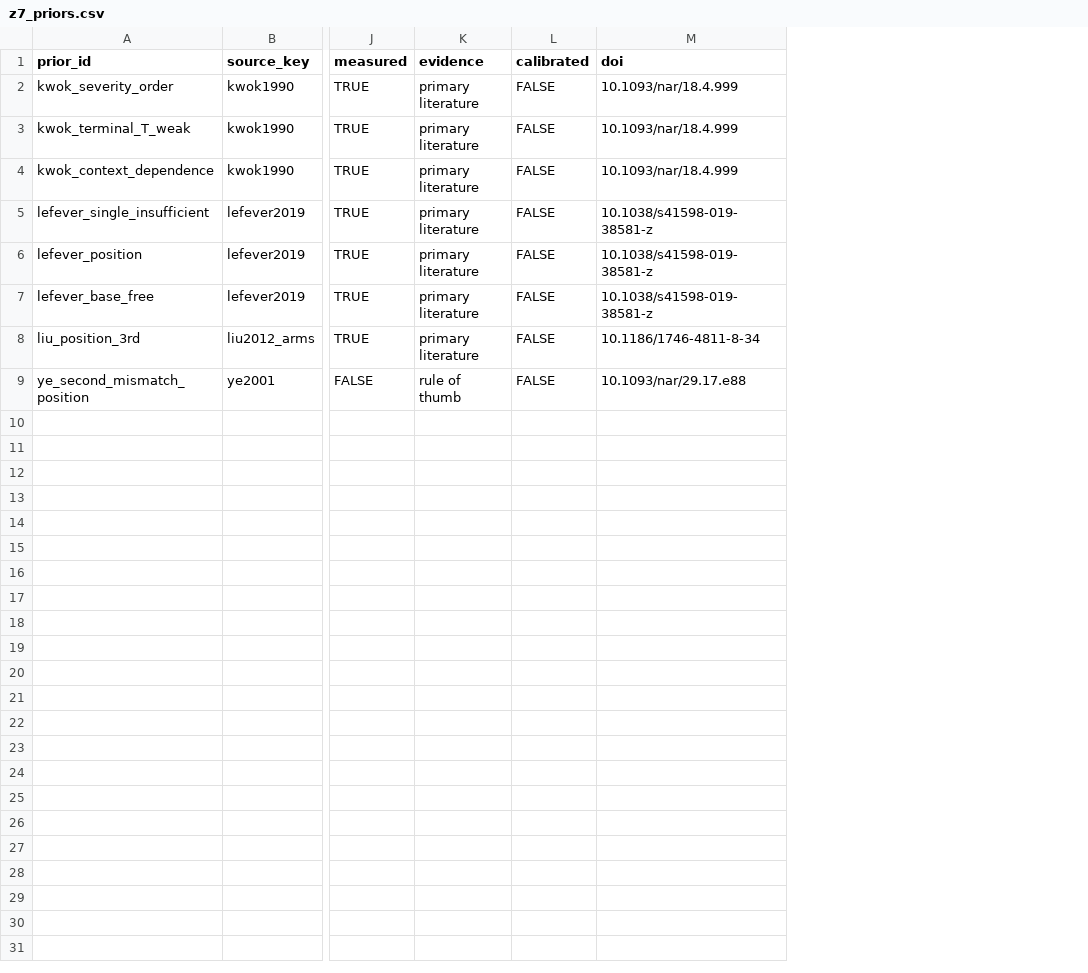
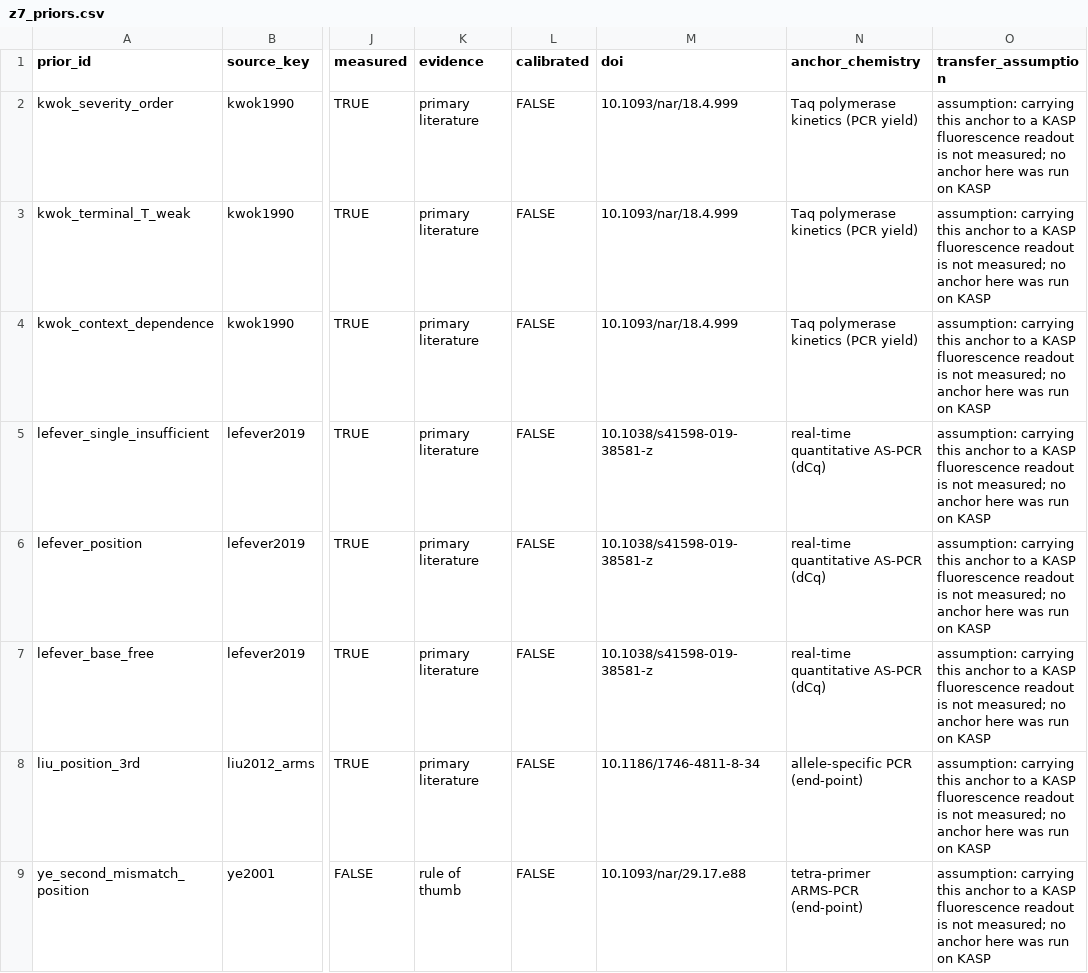
Before and after one commit to Stathmin/tidymarkers, a CSV file: inst/extdata/z7_priors.csv, drawn as a sheet; only a part is shown, gaps mark what is left out; the diff names each change by its address in the sheet, - before the commit and + after, or states it on an @@ line.

Commit message:
feat(z7): name the readout chemistry behind every mismatch anchor (Z7.2)
The Z7 priors are transferred to KASP from measurements made on other readouts: Kwok 1990 on Taq polymerase kinetics, Lefever 2019 on real-time AS-PCR dCq, Liu 2012 on end-point AS-PCR, Ye 2001 as the tetra-primer ARMS rule. None was run on KASP fluorescence, so carrying a number across is an assumption, and it was previously only in review prose.

z7_priors.csv now carries anchor_chemistry per row and a constant transfer_assumption, and data-raw/z7-priors.R prints the assumption and refuses to let an anchor claim KASP. The test asserts one chemistry per source, none of them KASP, and the same assumption on every row, so the gap travels with the artifact instead of being rediscovered.

dev/check.R passes; test-z7-priors 49 pass; test-arms-mismatch-position 50 pass. z7_engine_probe.csv is unchanged by the regeneration.

```diff
--- a/inst/extdata/z7_priors.csv
+++ b/inst/extdata/z7_priors.csv
+column N (anchor_chemistry), rows 2-9: Taq polymerase kinetics (PCR yield) | Taq polymerase kinetics (PCR yield) | Taq polymerase kinetics (PCR yield) | real-time quantitative AS-PCR (dCq) | real-time quantitative AS-PCR (dCq) | real-time quantitative AS-PCR (dCq) | allele-specific PCR (end-point) | tetra-primer ARMS-PCR (end-point)
+column O (transfer_assumption), rows 2-9: all assumption: carrying this anchor to a KASP fluorescence readout is not measured; no anchor here was run on KASP
```
Also changed, not shown: 4 other files.
